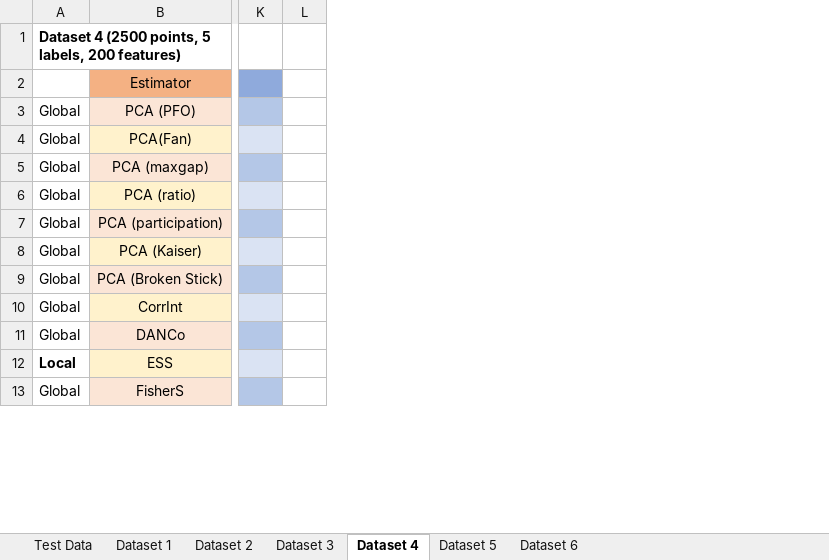
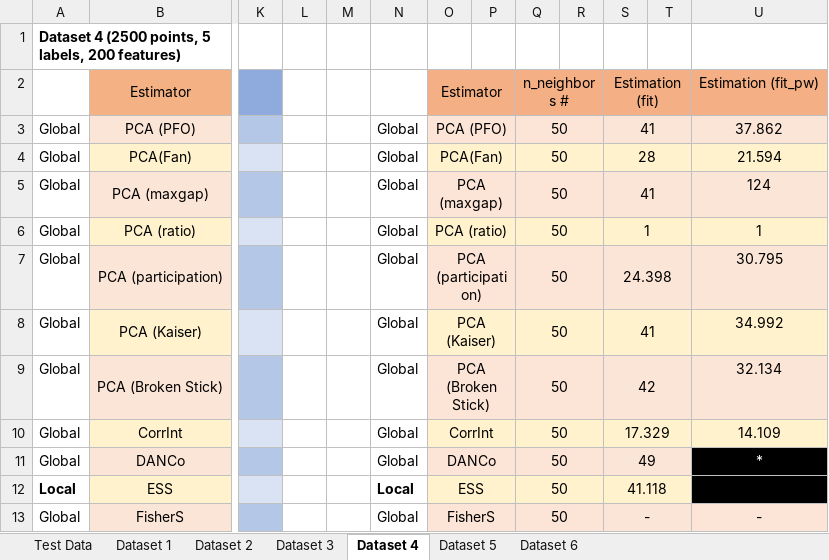
Before and after one commit to Dylan-Johnson/IntrinsicEstimation, an Excel workbook: Dataset Estimations.xlsx, sheet Dataset 4, drawn as a sheet; only a part is shown, gaps mark what is left out; values as stored, in another font and other column widths than the file's, no borders; the diff names each change by its address in the sheet, - before the commit and + after, or states it on an @@ line.

```diff
--- a/Dataset Estimations.xlsx (sheet Dataset 4)
+++ b/Dataset Estimations.xlsx (sheet Dataset 4)
+column M, empty
+column N, rows 3-13: Global | Global | Global | Global | Global | Global | Global | Global | Global | Local | Global
+column O, rows 2-13: Estimator | PCA (PFO) | PCA(Fan) | PCA (maxgap) | PCA (ratio) | PCA (participation) | PCA (Kaiser) | PCA (Broken Stick) | CorrInt | DANCo | ESS | FisherS
+column P, empty
+column Q, rows 2-13: n_neighbors # | 50 | 50 | 50 | 50 | 50 | 50 | 50 | 50 | 50 | 50 | 50
+column R, empty
+column S, rows 2-13: Estimation (fit) | 41 | 28 | 41 | 1 | 24.398 | 41 | 42 | 17.329 | 49 | 41.118 | -
+column T, empty
+column U, rows 2-13: Estimation (fit_pw) | 37.862 | 21.594 | 124 | 1 | 30.795 | 34.992 | 32.134 | 14.109 | * | - | -
```
Also changed, not shown: sheet Dataset 1, sheet Dataset 2, sheet Dataset 3, sheet Dataset 6, sheet Dataset 5.
